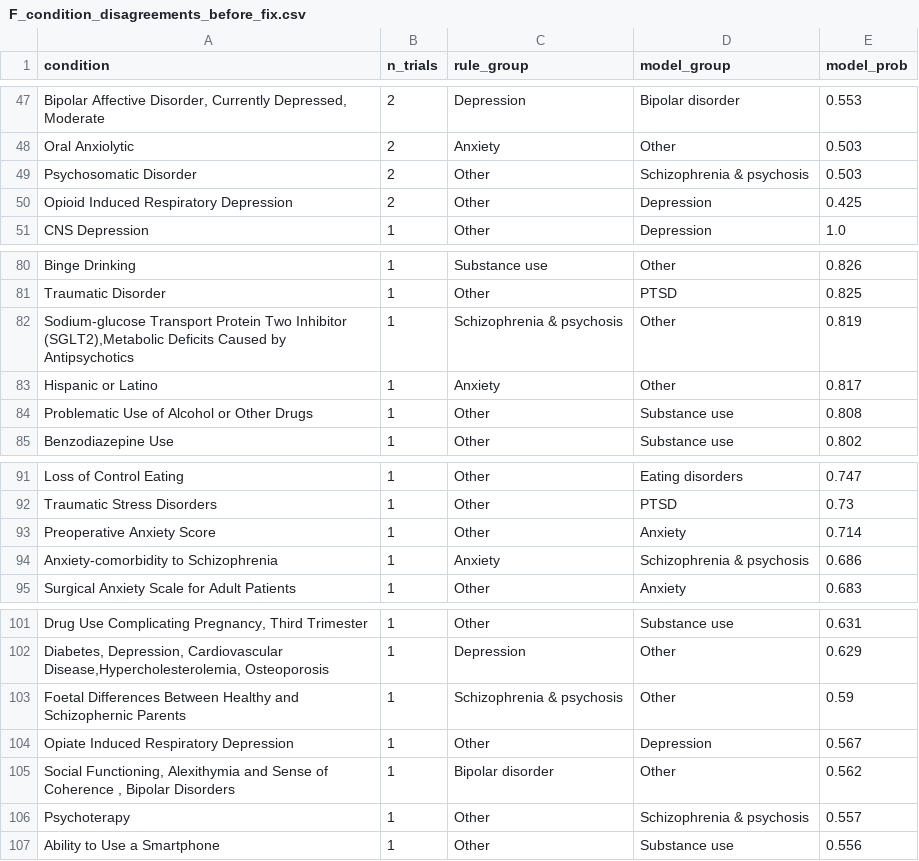
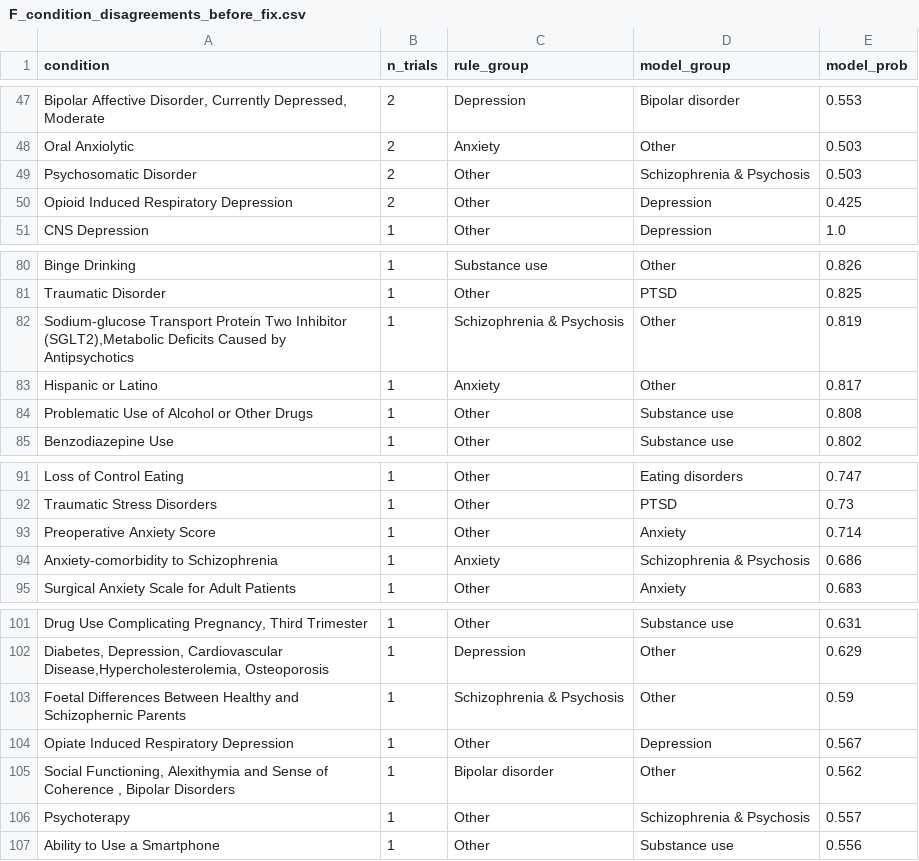
Before and after one commit to mgoldenitz/mental-health-trials-pipeline, a CSV file: results/ml/F_condition_disagreements_before_fix.csv, drawn as a sheet; only a part is shown, gaps mark what is left out; the diff names each change by its address in the sheet, - before the commit and + after, or states it on an @@ line.

```diff
--- a/results/ml/F_condition_disagreements_before_fix.csv
+++ b/results/ml/F_condition_disagreements_before_fix.csv
-D49 (model_group): Schizophrenia & psychosis
+D49 (model_group): Schizophrenia & Psychosis
-C82 (rule_group): Schizophrenia & psychosis
+C82 (rule_group): Schizophrenia & Psychosis
-D94 (model_group): Schizophrenia & psychosis
+D94 (model_group): Schizophrenia & Psychosis
-C103 (rule_group): Schizophrenia & psychosis
+C103 (rule_group): Schizophrenia & Psychosis
-D106 (model_group): Schizophrenia & psychosis
+D106 (model_group): Schizophrenia & Psychosis
```
Also changed, not shown: results/ml/F_condition_classifier_report.csv, results/ml/F_condition_disagreements.csv, 13 other files.
